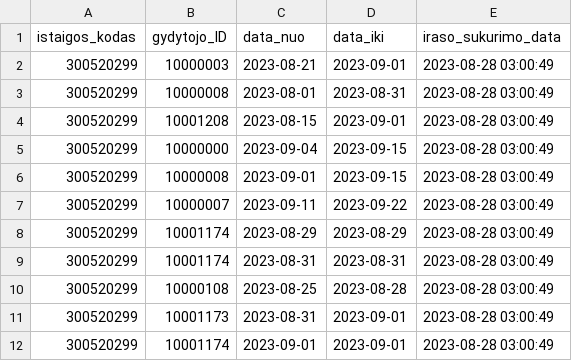
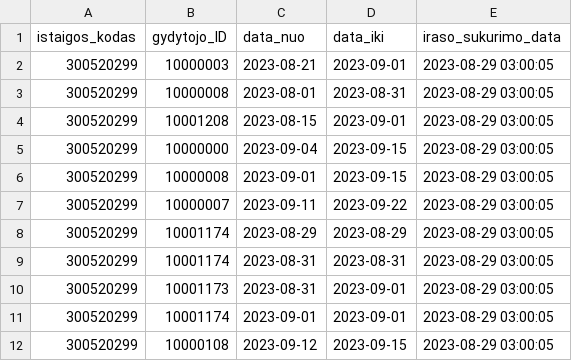
Before and after one commit to vilnius/VRMMC, a CSV file: 300520299_doctors_excluded.csv, drawn as a sheet.

```diff
--- a/300520299_doctors_excluded.csv
+++ b/300520299_doctors_excluded.csv
@@ -1,12 +1,12 @@
 istaigos_kodas;gydytojo_ID;data_nuo;data_iki;iraso_sukurimo_data
-300520299;10000003;2023-08-21;2023-09-01;2023-08-28 03:00:49
-300520299;10000008;2023-08-01;2023-08-31;2023-08-28 03:00:49
-300520299;10001208;2023-08-15;2023-09-01;2023-08-28 03:00:49
-300520299;10000000;2023-09-04;2023-09-15;2023-08-28 03:00:49
-300520299;10000008;2023-09-01;2023-09-15;2023-08-28 03:00:49
-300520299;10000007;2023-09-11;2023-09-22;2023-08-28 03:00:49
-300520299;10001174;2023-08-29;2023-08-29;2023-08-28 03:00:49
-300520299;10001174;2023-08-31;2023-08-31;2023-08-28 03:00:49
-300520299;10000108;2023-08-25;2023-08-28;2023-08-28 03:00:49
-300520299;10001173;2023-08-31;2023-09-01;2023-08-28 03:00:49
-300520299;10001174;2023-09-01;2023-09-01;2023-08-28 03:00:49
+300520299;10000003;2023-08-21;2023-09-01;2023-08-29 03:00:05
+300520299;10000008;2023-08-01;2023-08-31;2023-08-29 03:00:05
+300520299;10001208;2023-08-15;2023-09-01;2023-08-29 03:00:05
+300520299;10000000;2023-09-04;2023-09-15;2023-08-29 03:00:05
+300520299;10000008;2023-09-01;2023-09-15;2023-08-29 03:00:05
+300520299;10000007;2023-09-11;2023-09-22;2023-08-29 03:00:05
+300520299;10001174;2023-08-29;2023-08-29;2023-08-29 03:00:05
+300520299;10001174;2023-08-31;2023-08-31;2023-08-29 03:00:05
+300520299;10001173;2023-08-31;2023-09-01;2023-08-29 03:00:05
+300520299;10001174;2023-09-01;2023-09-01;2023-08-29 03:00:05
+300520299;10000108;2023-09-12;2023-09-15;2023-08-29 03:00:05
```
Also changed, not shown: 300520299_family_doctors_list.csv, 300520299_family_doctors_visits_hours.csv, 1 other file.
